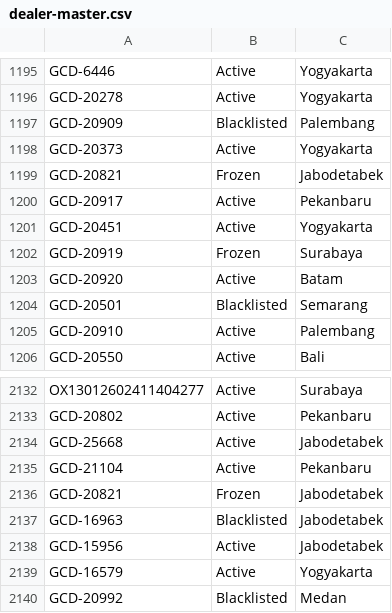
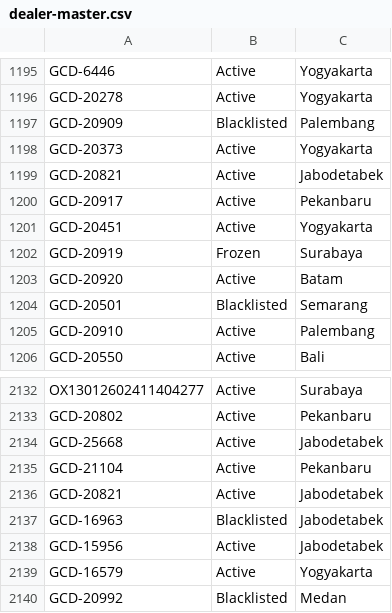
Before and after one commit to christopheryo-max/ens, a CSV file: data-E&S/dealer-master.csv, drawn as a sheet; only a part is shown, gaps mark what is left out.

Commit message:
Auto-export: Dealer Master — 2026-06-27T01:38:50.821Z

```diff
--- a/data-E&S/dealer-master.csv
+++ b/data-E&S/dealer-master.csv
@@ -1198,3 +1198,3 @@ GCD-20909,Blacklisted,Palembang
 GCD-20373,Active,Yogyakarta
-GCD-20821,Frozen,Jabodetabek
+GCD-20821,Active,Jabodetabek
 GCD-20917,Active,Pekanbaru
@@ -2135,3 +2135,3 @@ GCD-25668,Active,Jabodetabek
 GCD-21104,Active,Pekanbaru
-GCD-20821,Frozen,Jabodetabek
+GCD-20821,Active,Jabodetabek
 GCD-16963,Blacklisted,Jabodetabek
```
